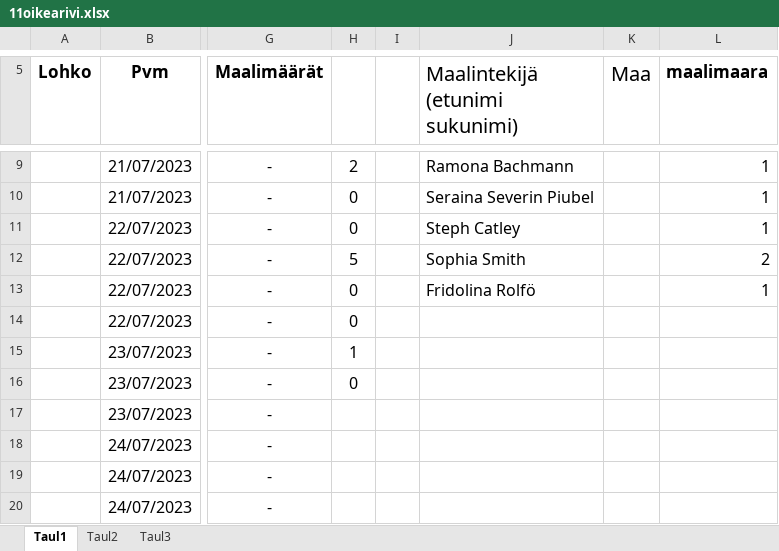
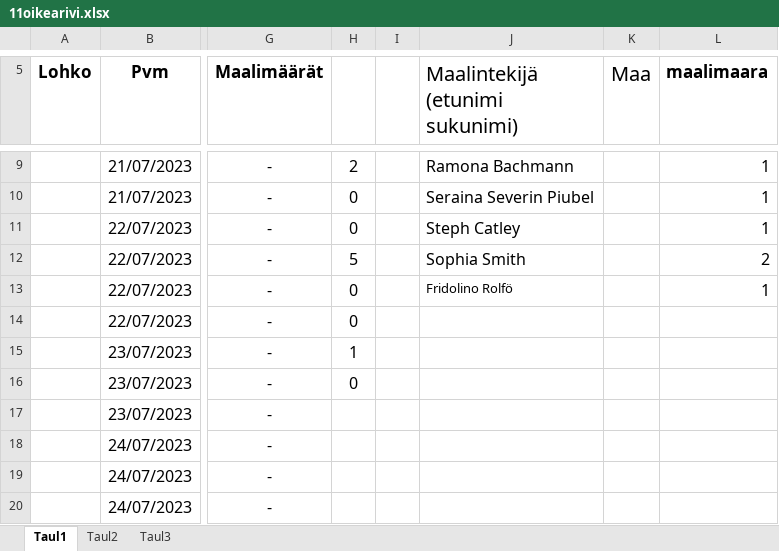
Before and after one commit to Pedusal/wc23, an Excel workbook: Data/11oikearivi.xlsx, sheet Taul1, drawn as a sheet; only a part is shown, gaps mark what is left out; values as stored, in another font and other column widths than the file's, no borders; the diff names each change by its address in the sheet, - before the commit and + after, or states it on an @@ line.

```diff
--- a/Data/11oikearivi.xlsx (sheet Taul1)
+++ b/Data/11oikearivi.xlsx (sheet Taul1)
-J13 (Maalintekijä (etunimi sukunimi)): Fridolina Rolfö
+J13 (Maalintekijä (etunimi sukunimi)): Fridolino Rolfö
@@ J13 text size: smaller @@
```
Also changed, not shown: 1 other file.
